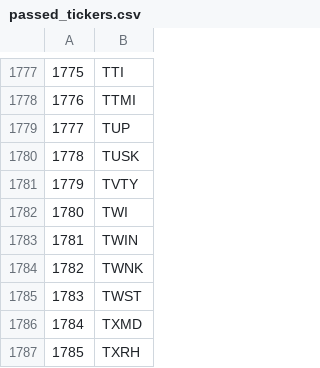
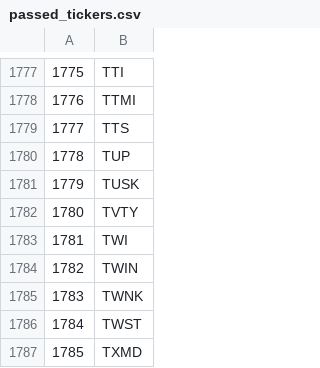
Before and after one commit to Berkat0789/Portfolio, a CSV file: Finance/Russell 2000 daily Analysis - Dips and Spikes/resources/passed_tickers.csv, drawn as a sheet; only a part is shown, gaps mark what is left out; the shorter side is filled out with more unchanged rows; addresses are those after the commit; the diff names each change by its address in the sheet, - before the commit and + after, or states it on an @@ line.

```diff
--- a/Finance/Russell 2000 daily Analysis - Dips and Spikes/resources/passed_tickers.csv
+++ b/Finance/Russell 2000 daily Analysis - Dips and Spikes/resources/passed_tickers.csv
+row 1779: 1777 | TTS
@@ column A renumbered from row 1780 down @@
```
Also changed, not shown: Finance/Russell 2000 daily Analysis - Dips and Spikes/resources/top_20_penny_dips.csv, 15 other files.
